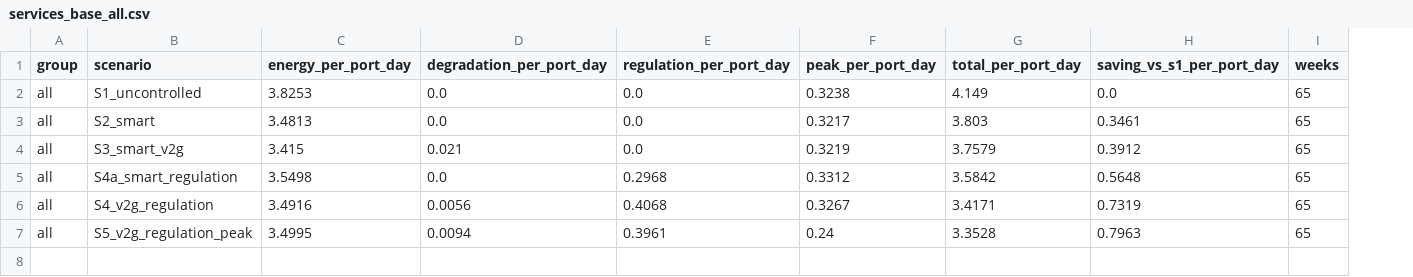
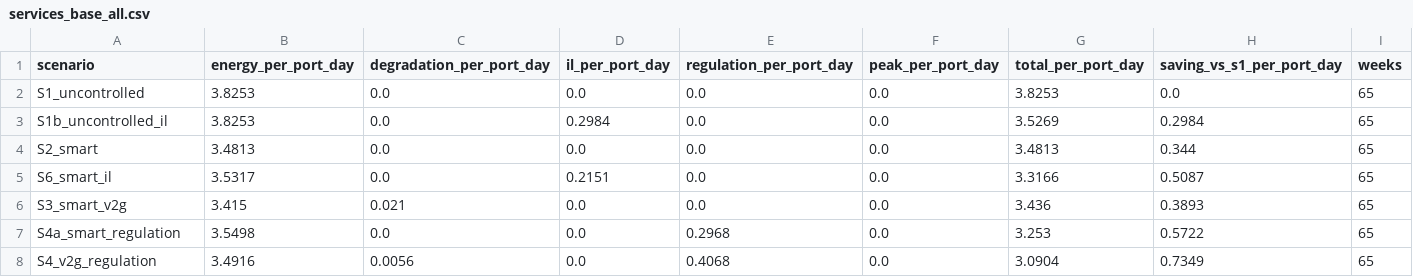
Before and after one commit to yx-yan/sg_ev_aggregator_rl, a CSV file: reports/b/tables/services_base_all.csv, drawn as a sheet; removed rows and columns are numbered as before the commit, all else as after; the diff names each change by its address in the sheet, - before the commit and + after, or states it on an @@ line.

```diff
--- a/reports/b/tables/services_base_all.csv
+++ b/reports/b/tables/services_base_all.csv
-column A (group), rows 2-6: all all
+column D (il_per_port_day), row 2: 0.0; row 4: 0.0; rows 6-8: all 0.0
-F2 (peak_per_port_day): 0.3238
+F2 (peak_per_port_day): 0.0
-G2 (total_per_port_day): 4.149
+G2 (total_per_port_day): 3.8253
+row 3: S1b_uncontrolled_il | 3.8253 | 0.0 | 0.2984 | 0.0 | 0.0 | 3.5269 | 0.2984 | 65
-F4 (peak_per_port_day): 0.3217
+F4 (peak_per_port_day): 0.0
-G4 (total_per_port_day): 3.803
+G4 (total_per_port_day): 3.4813
-H4 (saving_vs_s1_per_port_day): 0.3461
+H4 (saving_vs_s1_per_port_day): 0.344
+row 5: S6_smart_il | 3.5317 | 0.0 | 0.2151 | 0.0 | 0.0 | 3.3166 | 0.5087 | 65
-F6 (peak_per_port_day): 0.3219
+F6 (peak_per_port_day): 0.0
-G6 (total_per_port_day): 3.7579
+G6 (total_per_port_day): 3.436
-H6 (saving_vs_s1_per_port_day): 0.3912
+H6 (saving_vs_s1_per_port_day): 0.3893
-F7 (peak_per_port_day): 0.3312
+F7 (peak_per_port_day): 0.0
-G7 (total_per_port_day): 3.5842
+G7 (total_per_port_day): 3.253
-H7 (saving_vs_s1_per_port_day): 0.5648
+H7 (saving_vs_s1_per_port_day): 0.5722
-F8 (peak_per_port_day): 0.3267
+F8 (peak_per_port_day): 0.0
-G8 (total_per_port_day): 3.4171
+G8 (total_per_port_day): 3.0904
-H8 (saving_vs_s1_per_port_day): 0.7319
+H8 (saving_vs_s1_per_port_day): 0.7349
-row 7: all | S5_v2g_regulation_peak | 3.4995 | 0.0094 | 0.3961 | 0.24 | 3.3528 | 0.7963 | 65
```
Also changed, not shown: reports/b/tables/services_base_by_level.csv, reports/b/tables/services_base_by_spike.csv, 11 other files.
